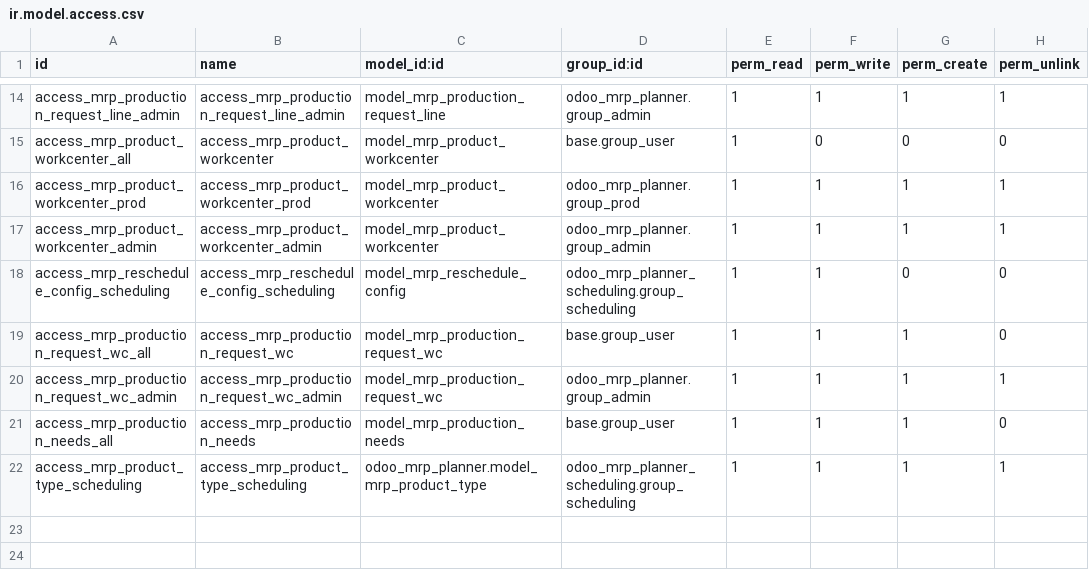
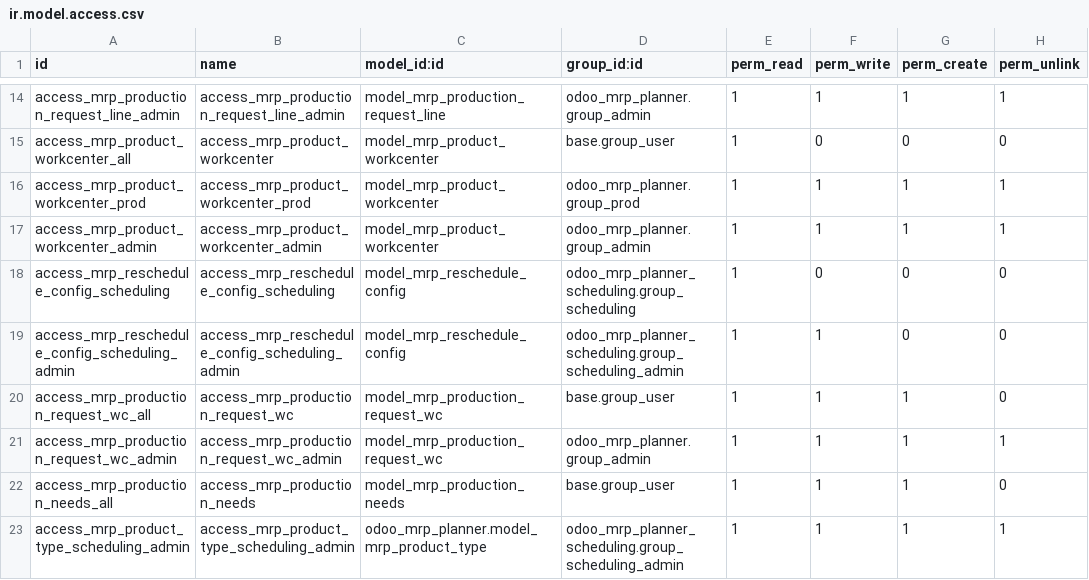
Before and after one commit to DegliaArg/odoo_mrp_planner, a CSV file: odoo_mrp_planner_scheduling/security/ir.model.access.csv, drawn as a sheet; only a part is shown, gaps mark what is left out.

```diff
--- a/odoo_mrp_planner_scheduling/security/ir.model.access.csv
+++ b/odoo_mrp_planner_scheduling/security/ir.model.access.csv
@@ -17,3 +17,4 @@ access_mrp_product_workcenter_prod,access_mrp_product_workcenter_prod,model_mrp_
 access_mrp_product_workcenter_admin,access_mrp_product_workcenter_admin,model_mrp_product_workcenter,odoo_mrp_planner.group_admin,1,1,1,1
-access_mrp_reschedule_config_scheduling,access_mrp_reschedule_config_scheduling,model_mrp_reschedule_config,odoo_mrp_planner_scheduling.group_scheduling,1,1,0,0
+access_mrp_reschedule_config_scheduling,access_mrp_reschedule_config_scheduling,model_mrp_reschedule_config,odoo_mrp_planner_scheduling.group_scheduling,1,0,0,0
+access_mrp_reschedule_config_scheduling_admin,access_mrp_reschedule_config_scheduling_admin,model_mrp_reschedule_config,odoo_mrp_planner_scheduling.group_scheduling_admin,1,1,0,0
 access_mrp_production_request_wc_all,access_mrp_production_request_wc,model_mrp_production_request_wc,base.group_user,1,1,1,0
@@ -21,2 +22,2 @@ access_mrp_production_request_wc_admin,access_mrp_production_request_wc_admin,mo
 access_mrp_production_needs_all,access_mrp_production_needs,model_mrp_production_needs,base.group_user,1,1,1,0
-access_mrp_product_type_scheduling,access_mrp_product_type_scheduling,odoo_mrp_planner.model_mrp_product_type,odoo_mrp_planner_scheduling.group_scheduling,1,1,1,1
+access_mrp_product_type_scheduling_admin,access_mrp_product_type_scheduling_admin,odoo_mrp_planner.model_mrp_product_type,odoo_mrp_planner_scheduling.group_scheduling_admin,1,1,1,1
```
Also changed, not shown: 5 other files.
